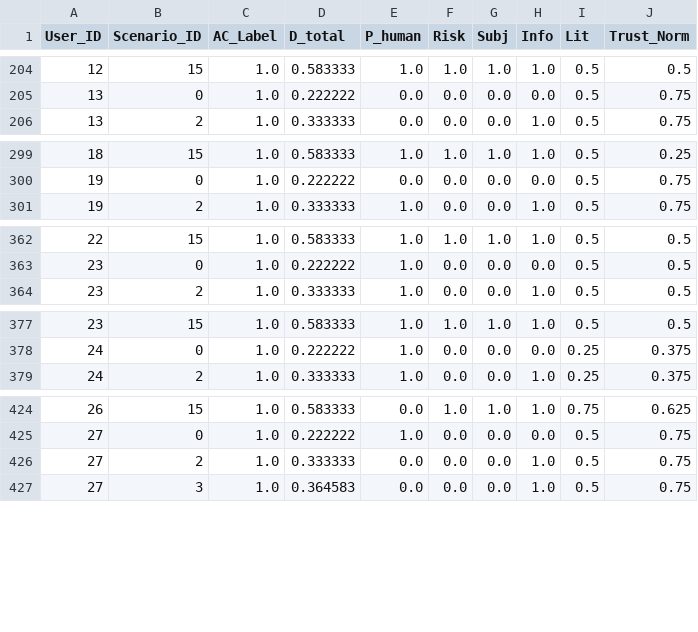
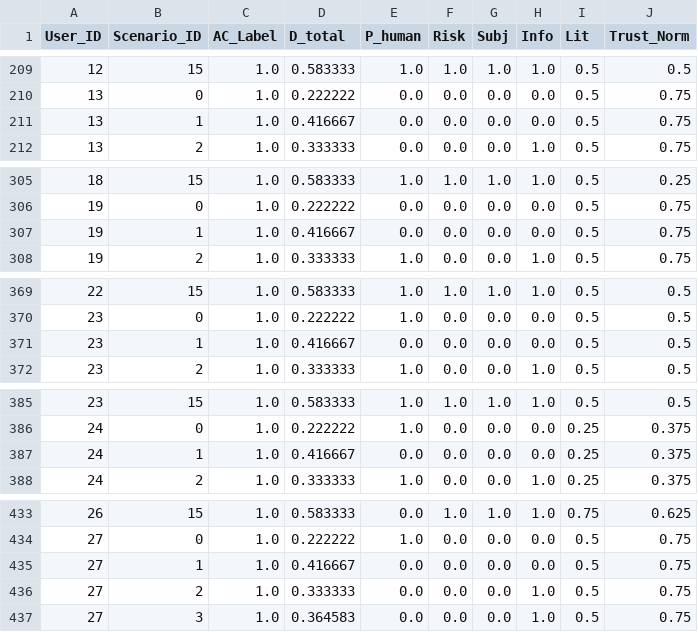
Before and after one commit to minhhir/NCKH, a CSV file: final_data.csv, drawn as a sheet; only a part is shown, gaps mark what is left out; the diff covers the shown part only.

```diff
--- a/final_data.csv
+++ b/final_data.csv
@@ -205,2 +210,3 @@ User_ID,Scenario_ID,AC_Label,D_total,P_human,Risk,Subj,Info,Lit,Trust_Norm
 13,0,1.0,0.222222,0.0,0.0,0.0,0.0,0.5,0.75
+13,1,1.0,0.416667,0.0,0.0,0.0,0.0,0.5,0.75
 13,2,1.0,0.333333,0.0,0.0,0.0,1.0,0.5,0.75
@@ -300,2 +306,3 @@ User_ID,Scenario_ID,AC_Label,D_total,P_human,Risk,Subj,Info,Lit,Trust_Norm
 19,0,1.0,0.222222,0.0,0.0,0.0,0.0,0.5,0.75
+19,1,1.0,0.416667,0.0,0.0,0.0,0.0,0.5,0.75
 19,2,1.0,0.333333,1.0,0.0,0.0,1.0,0.5,0.75
@@ -363,2 +370,3 @@ User_ID,Scenario_ID,AC_Label,D_total,P_human,Risk,Subj,Info,Lit,Trust_Norm
 23,0,1.0,0.222222,1.0,0.0,0.0,0.0,0.5,0.5
+23,1,1.0,0.416667,0.0,0.0,0.0,0.0,0.5,0.5
 23,2,1.0,0.333333,1.0,0.0,0.0,1.0,0.5,0.5
@@ -378,2 +386,3 @@ User_ID,Scenario_ID,AC_Label,D_total,P_human,Risk,Subj,Info,Lit,Trust_Norm
 24,0,1.0,0.222222,1.0,0.0,0.0,0.0,0.25,0.375
+24,1,1.0,0.416667,0.0,0.0,0.0,0.0,0.25,0.375
 24,2,1.0,0.333333,1.0,0.0,0.0,1.0,0.25,0.375
@@ -425,2 +434,3 @@ User_ID,Scenario_ID,AC_Label,D_total,P_human,Risk,Subj,Info,Lit,Trust_Norm
 27,0,1.0,0.222222,1.0,0.0,0.0,0.0,0.5,0.75
+27,1,1.0,0.416667,0.0,0.0,0.0,0.0,0.5,0.75
 27,2,1.0,0.333333,0.0,0.0,0.0,1.0,0.5,0.75
```
Also changed, not shown: 12 added rows elsewhere in this file, 49 other files.
